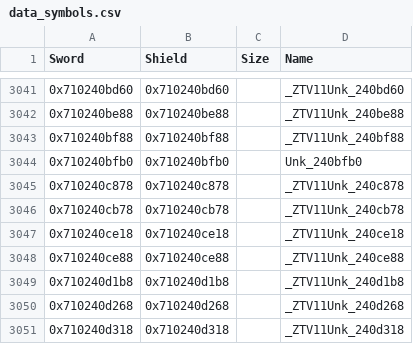
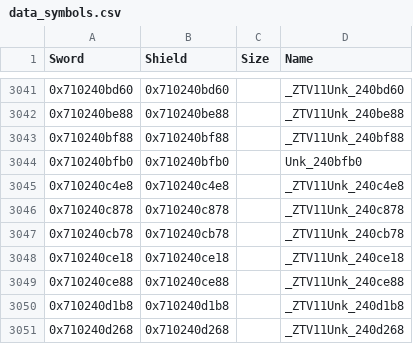
Before and after one commit to gccody/pokemon-sw-sh-decomp, a CSV file: data/data_symbols.csv, drawn as a sheet; only a part is shown, gaps mark what is left out; the shorter side is filled out with more unchanged rows.

```diff
--- a/data/data_symbols.csv
+++ b/data/data_symbols.csv
@@ -3044,2 +3044,3 @@ Sword,Shield,Size,Name
 0x710240bfb0,0x710240bfb0,,Unk_240bfb0
+0x710240c4e8,0x710240c4e8,,_ZTV11Unk_240c4e8
 0x710240c878,0x710240c878,,_ZTV11Unk_240c878
```
Also changed, not shown: 1 other file.
